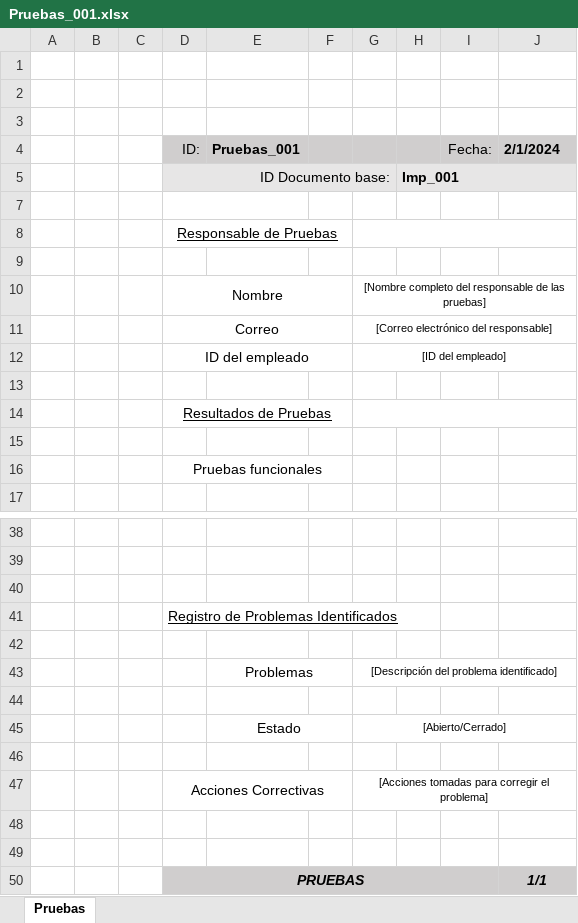
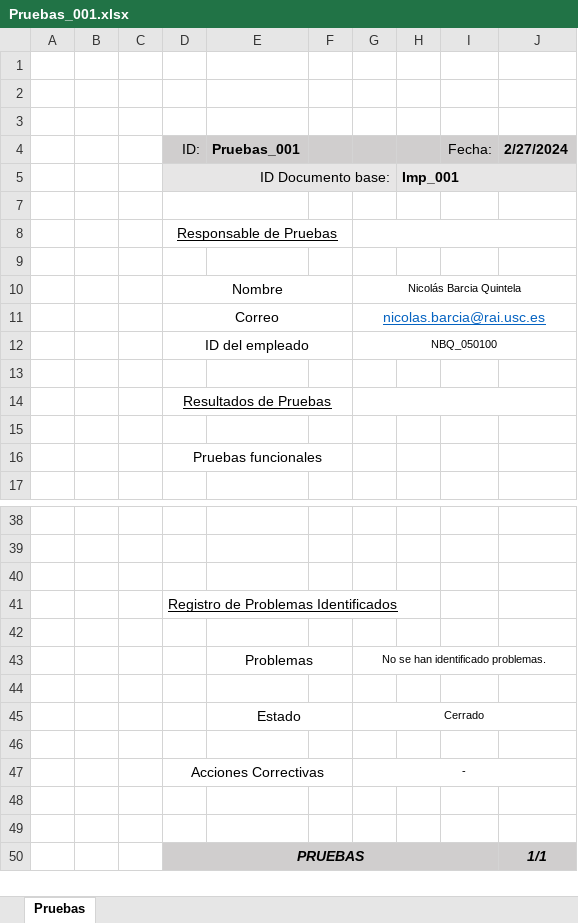
Before and after one commit to Nvkn/EnSo_ControlCambios_gr1.2_PROBAS, an Excel workbook: ControlCambios/07_Pruebas/Pruebas_001.xlsx, sheet Pruebas, drawn as a sheet; only a part is shown, gaps mark what is left out; values as stored, in another font and other column widths than the file's, no borders; the diff covers the shown part only; the diff names each change by its address in the sheet, - before the commit and + after, or states it on an @@ line.

Commit message:
Pruebas 001 añadidas - NBQ_050100

```diff
--- a/ControlCambios/07_Pruebas/Pruebas_001.xlsx (sheet Pruebas)
+++ b/ControlCambios/07_Pruebas/Pruebas_001.xlsx (sheet Pruebas)
-J4: 2/1/2024
+J4: 2/27/2024
-G10: [Nombre completo del responsable de las pruebas]
+G10: Nicolás Barcia Quintela
-G11: [Correo electrónico del responsable]
+G11: nicolas.barcia@rai.usc.es
@@ G11 underline: off → on, text colour: black → #0563C1, text size: larger @@
-G12: [ID del empleado]
+G12: NBQ_050100
-G43: [Descripción del problema identificado]
+G43: No se han identificado problemas.
-G45: [Abierto/Cerrado]
+G45: Cerrado
-G47: [Acciones tomadas para corregir el problema]
+G47: -
```
Also changed, not shown: 6 edited cells elsewhere in this sheet.
